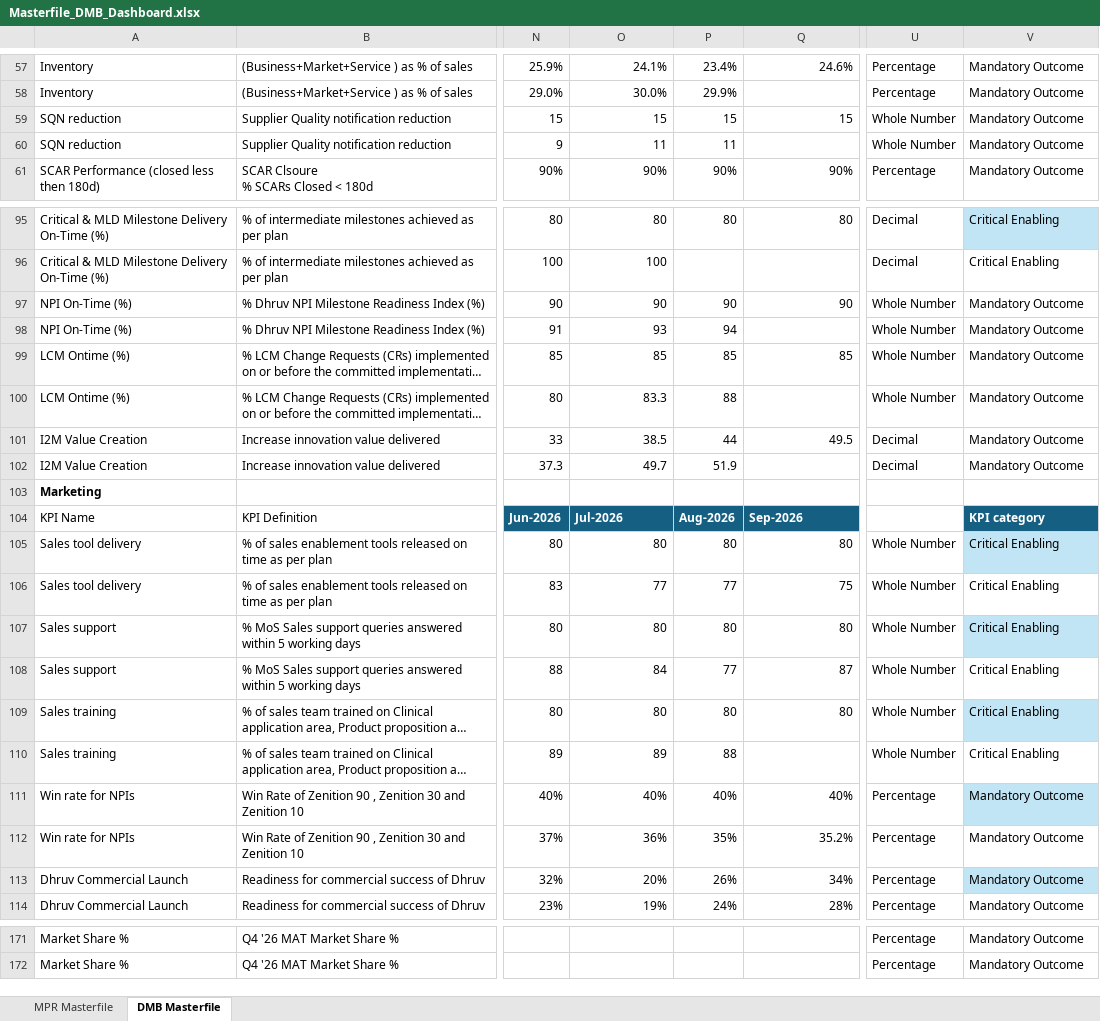
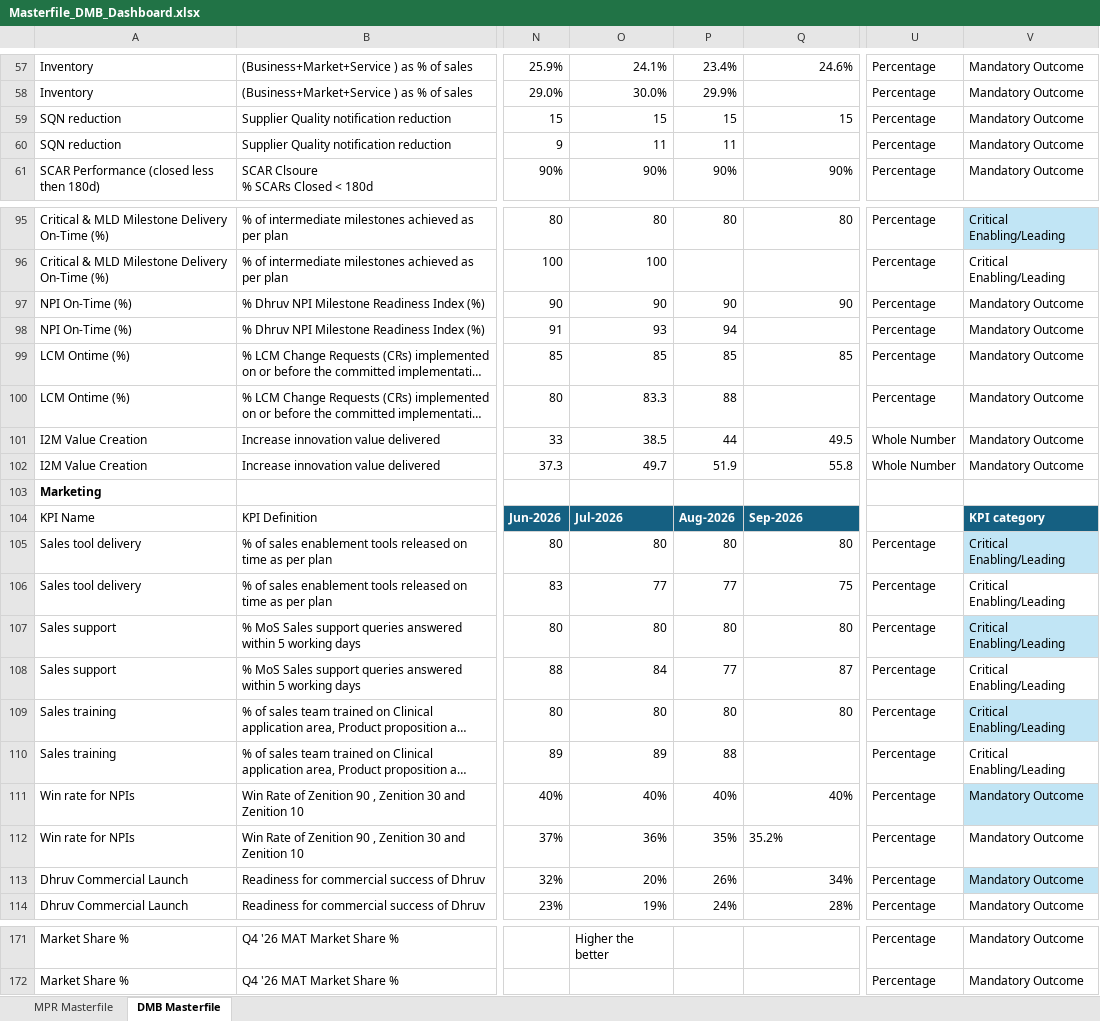
Before and after one commit to kavyabhardwajj30/DMB-Dashboard, an Excel workbook: data/Masterfile_DMB_Dashboard.xlsx, sheet DMB Masterfile, drawn as a sheet; only a part is shown, gaps mark what is left out; long unchanged cells end in …; values as stored, in another font and other column widths than the file's, no borders; table styles not drawn; the diff covers the shown part only; the diff names each change by its address in the sheet, - before the commit and + after, or states it on an @@ line.

Commit message:
Auto-sync Masterfile_DMB_Dashboard.xlsx from SharePoint via live sync [skip ci]

```diff
--- a/data/Masterfile_DMB_Dashboard.xlsx (sheet DMB Masterfile)
+++ b/data/Masterfile_DMB_Dashboard.xlsx (sheet DMB Masterfile)
-U59:U60: Whole Number
+U59:U60: Percentage
-U95:U96: Decimal
+U95:U96: Percentage
-V95:V96: Critical Enabling
+V95:V96: Critical Enabling/Leading
-U97:U100: Whole Number
+U97:U100: Percentage
-U101:U102: Decimal
+U101:U102: Whole Number
-Q102: (empty)
+Q102: 55.8
-U105:U110: Whole Number
+U105:U110: Percentage
-V105:V110: Critical Enabling
+V105:V110: Critical Enabling/Leading
-Q112 alignment: right
+Q112 alignment: left
-O171: (empty)
+O171: Higher the better
```
Also changed, not shown: 145 edited cells elsewhere in this sheet, sheet MPR Masterfile, hidden cells.
